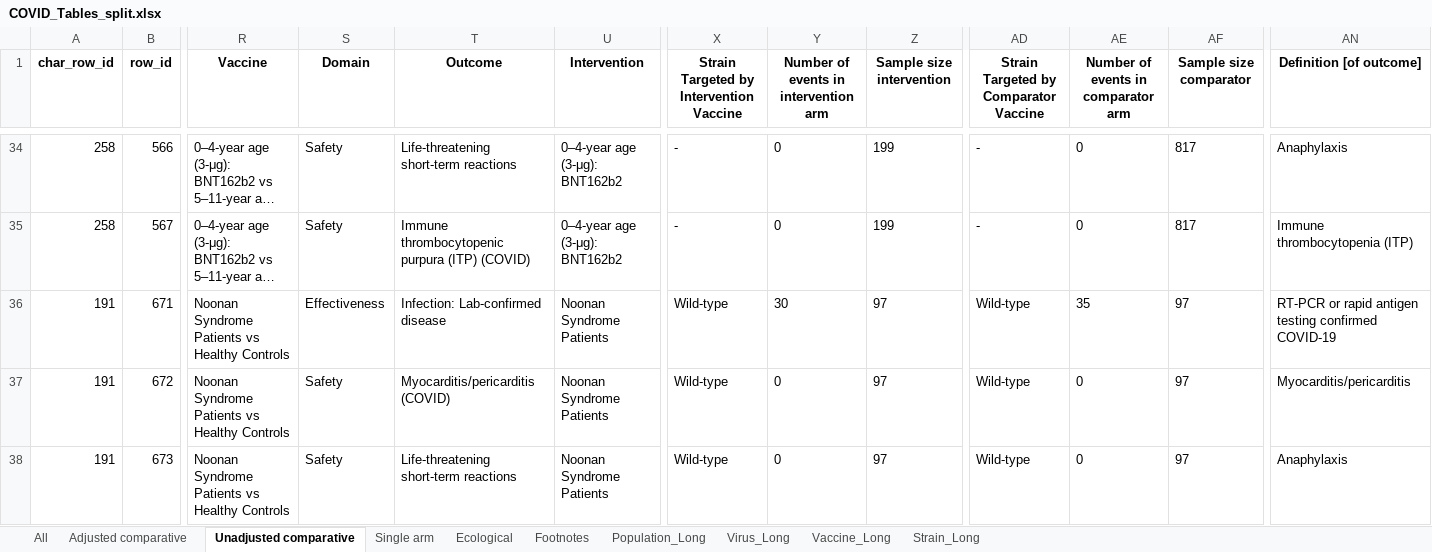
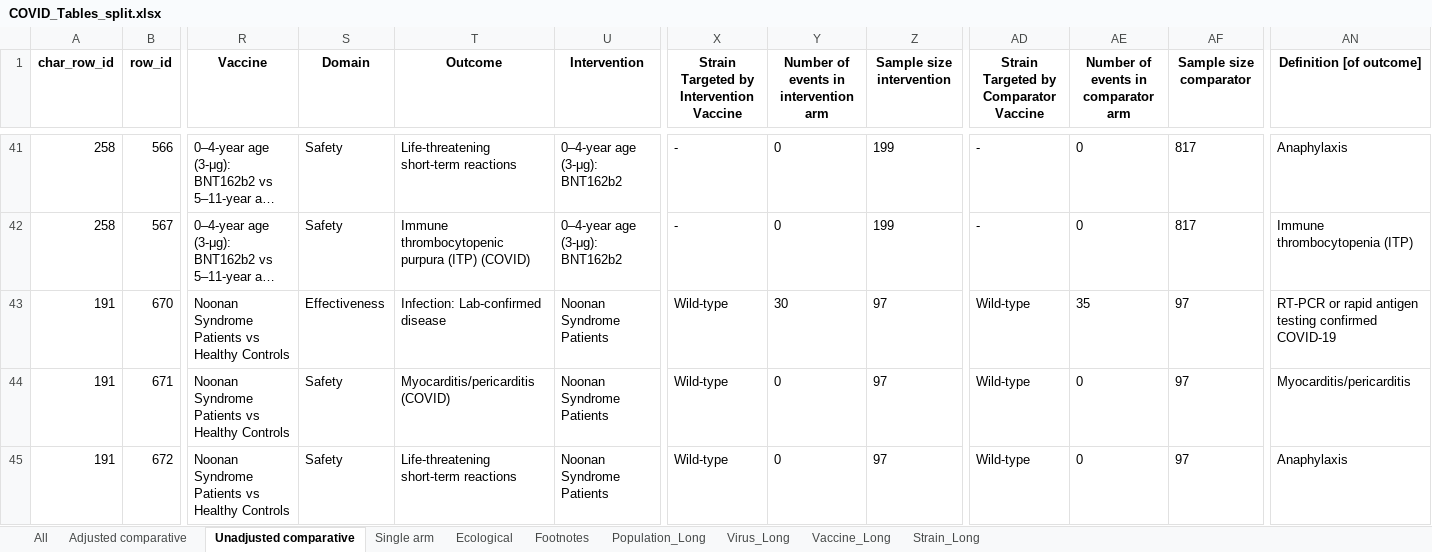
Before and after one commit to Michelle-Watson/vip_data_vis, an Excel workbook: outcome_tables/COVID_Tables_split.xlsx, sheet Unadjusted comparative, drawn as a sheet; only a part is shown, gaps mark what is left out; long unchanged cells end in …; values as stored, in another font and other column widths than the file's, no borders; removed rows and columns are numbered as before the commit, all else as after; rows hold the shown columns only; the diff covers the shown part only; the diff names each change by its address in the sheet, - before the commit and + after, or states it on an @@ line.

Commit message:
Add more clarifying text, remove ecological study design, fix ecological type of outcome filter, add disclaimer

```diff
--- a/outcome_tables/COVID_Tables_split.xlsx (sheet Unadjusted comparative)
+++ b/outcome_tables/COVID_Tables_split.xlsx (sheet Unadjusted comparative)
+row 43: 191 | 670 | Noonan Syndrome Patients vs Healthy Controls | Effectiveness | Infection: Lab-confirmed disease | Noonan Syndrome Patients | Wild-type | 30 | 97 | Wild-type | 35 | 97 | RT-PCR or rapid antigen testing confirmed COVID-19
-S44 (Domain): Effectiveness
+S44 (Domain): Safety
-T44 (Outcome): Infection: Lab-confirmed disease
+T44 (Outcome): Myocarditis/pericarditis (COVID)
-Y44: 30
+Y44: 0
-AE44: 35
+AE44: 0
-AN44 (Definition [of outcome]): RT-PCR or rapid antigen testing confirmed COVID-19
+AN44 (Definition [of outcome]): Myocarditis/pericarditis
-T45 (Outcome): Myocarditis/pericarditis (COVID)
+T45 (Outcome): Life-threatening short-term reactions
-AN45 (Definition [of outcome]): Myocarditis/pericarditis
+AN45 (Definition [of outcome]): Anaphylaxis
-row 38: 191 | 673 | Noonan Syndrome Patients vs Healthy Controls | Safety | Life-threatening short-term reactions | Noonan Syndrome Patients | Wild-type | 0 | 97 | Wild-type | 0 | 97 | Anaphylaxis
```
Also changed, not shown: 14 added rows, 1 removed row and 24 edited cells elsewhere in this sheet, sheet All, sheet Adjusted comparative, sheet Single arm, sheet Vaccine_Long, sheet Population_Long, sheet Ecological, 3 more sheets, characteristics_tables/All_Study_Characteristics.xlsx, characteristics_tables/COVID_Study_Characteristics.xlsx, 9 other files.
